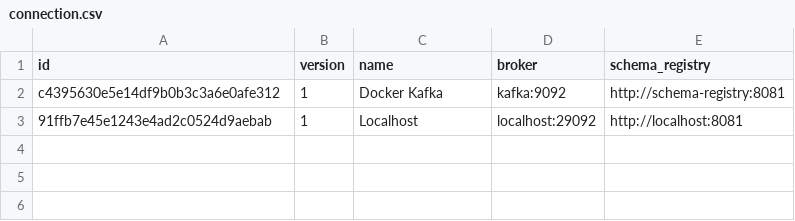
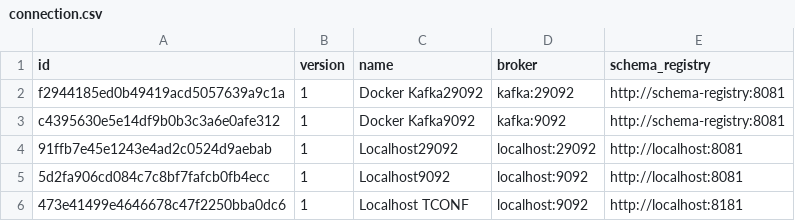
Before and after one commit to zlaval/kafka-producer-ui, a CSV file: src/main/resources/migration/connection.csv, drawn as a sheet.

```diff
--- a/src/main/resources/migration/connection.csv
+++ b/src/main/resources/migration/connection.csv
@@ -1,3 +1,6 @@
 id,version,name,broker,schema_registry
-c4395630e5e14df9b0b3c3a6e0afe312,1,Docker Kafka,kafka:9092,http://schema-registry:8081
-91ffb7e45e1243e4ad2c0524d9aebab,1,Localhost,localhost:29092,http://localhost:8081
+f2944185ed0b49419acd5057639a9c1a,1,Docker Kafka29092,kafka:29092,http://schema-registry:8081
+c4395630e5e14df9b0b3c3a6e0afe312,1,Docker Kafka9092,kafka:9092,http://schema-registry:8081
+91ffb7e45e1243e4ad2c0524d9aebab,1,Localhost29092,localhost:29092,http://localhost:8081
+5d2fa906cd084c7c8bf7fafcb0fb4ecc,1,Localhost9092,localhost:9092,http://localhost:8081
+473e41499e4646678c47f2250bba0dc6,1,Localhost TCONF,localhost:9092,http://localhost:8181
```
Also changed, not shown: src/main/resources/migration/configuration.csv, 29 other files.
